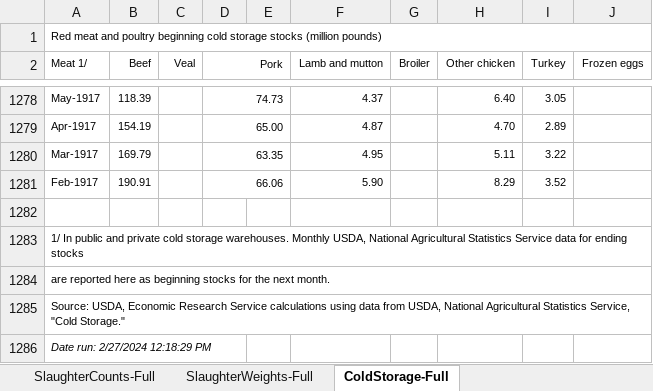
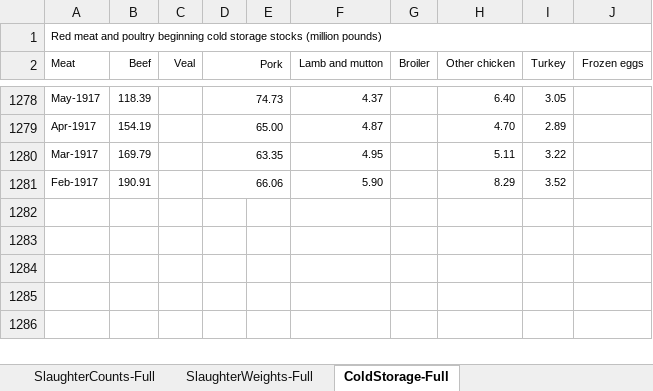
Before and after one commit to Ozzy1423/us-livestock, an Excel workbook: USMeatStatsFull.xlsx, sheet ColdStorage-Full, drawn as a sheet; only a part is shown, gaps mark what is left out; values as stored, in another font and other column widths than the file's, no borders; the diff names each change by its address in the sheet, - before the commit and + after, or states it on an @@ line.

```diff
--- a/USMeatStatsFull.xlsx (sheet ColdStorage-Full)
+++ b/USMeatStatsFull.xlsx (sheet ColdStorage-Full)
-A2: Meat 1/
+A2: Meat
-row 1282: (empty)
-row 1283: 1/ In public and private cold storage warehouses. Monthly USDA, National Agricultural Statistics Service data for ending stocks
-row 1284: are reported here as beginning stocks for the next month.
-row 1285: Source: USDA, Economic Research Service calculations using data from USDA, National Agricultural Statistics Service, "Cold Storage."
-row 1286: Date run: 2/27/2024 12:18:29 PM
```
Also changed, not shown: sheet RedMeatPoultry_Prod-Full, sheet SlaughterCounts-Full, sheet SlaughterWeights-Full, 6 other files.
